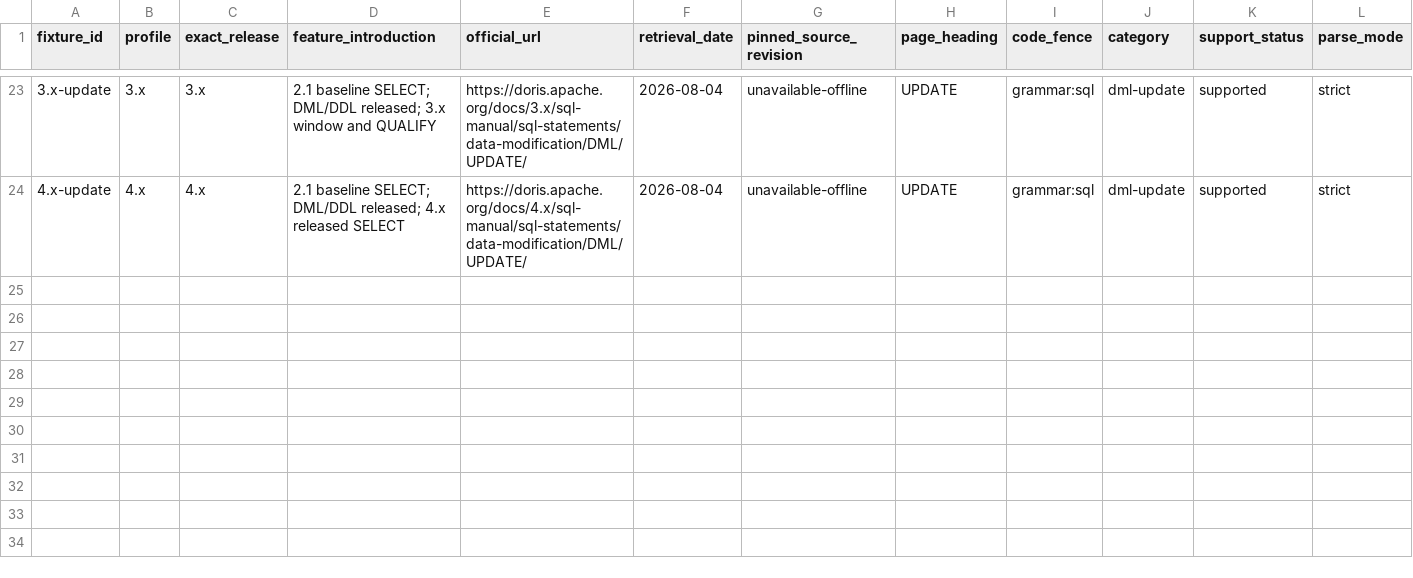
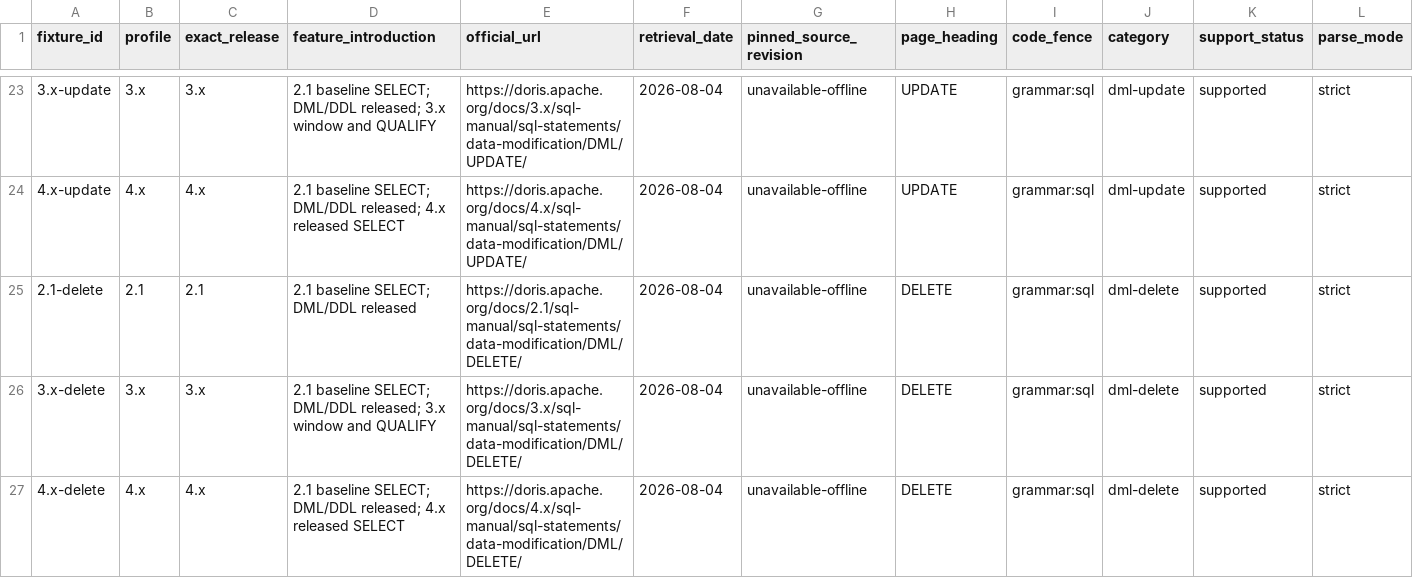
Before and after one commit to tchivs/fathom-sql, a TSV file: corpus/manifest.tsv, drawn as a sheet; only a part is shown, gaps mark what is left out; rows hold the shown columns only; the diff names each change by its address in the sheet, - before the commit and + after, or states it on an @@ line.

Commit message:
feat(02-04): land dml-delete fixture family
- DELETE fixtures per version: 2.1/3.x record the predicate form
  (PARTITION/ORDER BY/LIMIT variants are 4.x-verified); 4.x carries both
  documented forms incl. PARTITION/PARTITIONS and ORDER BY/LIMIT
- manifest rows, coverage rows, and embedded oracle entries for each

```diff
--- a/corpus/manifest.tsv
+++ b/corpus/manifest.tsv
+row 25: 2.1-delete | 2.1 | 2.1 | 2.1 baseline SELECT; DML/DDL released | https://doris.apache.org/docs/2.1/sql-manual/sql-statements/data-modification/DML/DELETE/ | 2026-08-04 | unavailable-offline | DELETE | grammar:sql | dml-delete | supported | strict
+row 26: 3.x-delete | 3.x | 3.x | 2.1 baseline SELECT; DML/DDL released; 3.x window and QUALIFY | https://doris.apache.org/docs/3.x/sql-manual/sql-statements/data-modification/DML/DELETE/ | 2026-08-04 | unavailable-offline | DELETE | grammar:sql | dml-delete | supported | strict
+row 27: 4.x-delete | 4.x | 4.x | 2.1 baseline SELECT; DML/DDL released; 4.x released SELECT | https://doris.apache.org/docs/4.x/sql-manual/sql-statements/data-modification/DML/DELETE/ | 2026-08-04 | unavailable-offline | DELETE | grammar:sql | dml-delete | supported | strict
```
Also changed, not shown: corpus/coverage.tsv, 4 other files.
